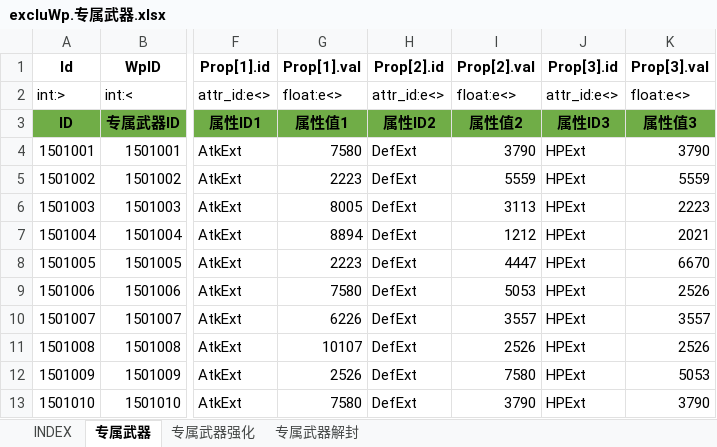
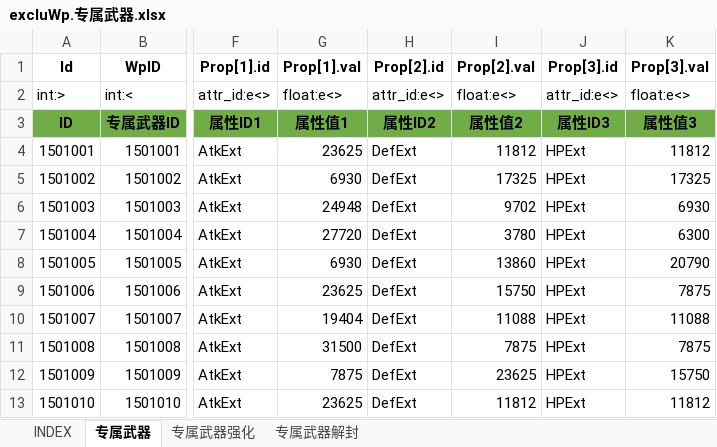
Before and after one commit to hataksumo/ExcelToLua, an Excel workbook: Excel/镇魂街/excluWp.专属武器.xlsx, sheet 专属武器, drawn as a sheet; only a part is shown, gaps mark what is left out; values as stored, in another font and other column widths than the file's, no borders; the diff covers the shown part only; the diff names each change by its address in the sheet, - before the commit and + after, or states it on an @@ line.

```diff
--- a/Excel/镇魂街/excluWp.专属武器.xlsx (sheet 专属武器)
+++ b/Excel/镇魂街/excluWp.专属武器.xlsx (sheet 专属武器)
-G4 (Prop[1].val): 7580
+G4 (Prop[1].val): 23625
-I4 (Prop[2].val): 3790
+I4 (Prop[2].val): 11812
-K4 (Prop[3].val): 3790
+K4 (Prop[3].val): 11812
-G5 (Prop[1].val): 2223
+G5 (Prop[1].val): 6930
-I5 (Prop[2].val): 5559
+I5 (Prop[2].val): 17325
-K5 (Prop[3].val): 5559
+K5 (Prop[3].val): 17325
-G6 (Prop[1].val): 8005
+G6 (Prop[1].val): 24948
-I6 (Prop[2].val): 3113
+I6 (Prop[2].val): 9702
-K6 (Prop[3].val): 2223
+K6 (Prop[3].val): 6930
-G7 (Prop[1].val): 8894
+G7 (Prop[1].val): 27720
-I7 (Prop[2].val): 1212
+I7 (Prop[2].val): 3780
-K7 (Prop[3].val): 2021
+K7 (Prop[3].val): 6300
-G8 (Prop[1].val): 2223
+G8 (Prop[1].val): 6930
-I8 (Prop[2].val): 4447
+I8 (Prop[2].val): 13860
-K8 (Prop[3].val): 6670
+K8 (Prop[3].val): 20790
-G9 (Prop[1].val): 7580
+G9 (Prop[1].val): 23625
-I9 (Prop[2].val): 5053
+I9 (Prop[2].val): 15750
-K9 (Prop[3].val): 2526
+K9 (Prop[3].val): 7875
-G10 (Prop[1].val): 6226
+G10 (Prop[1].val): 19404
-I10 (Prop[2].val): 3557
+I10 (Prop[2].val): 11088
-K10 (Prop[3].val): 3557
+K10 (Prop[3].val): 11088
-G11 (Prop[1].val): 10107
+G11 (Prop[1].val): 31500
-I11 (Prop[2].val): 2526
+I11 (Prop[2].val): 7875
-K11 (Prop[3].val): 2526
+K11 (Prop[3].val): 7875
-G12 (Prop[1].val): 2526
+G12 (Prop[1].val): 7875
-I12 (Prop[2].val): 7580
+I12 (Prop[2].val): 23625
-K12 (Prop[3].val): 5053
+K12 (Prop[3].val): 15750
-G13 (Prop[1].val): 7580
+G13 (Prop[1].val): 23625
-I13 (Prop[2].val): 3790
+I13 (Prop[2].val): 11812
-K13 (Prop[3].val): 3790
+K13 (Prop[3].val): 11812
```
Also changed, not shown: 33 edited cells elsewhere in this sheet, sheet 专属武器强化, sheet 专属武器解封, Excel/镇魂街/battle.战场配置.xlsx, Excel/镇魂街/drop.掉落表.xlsx, 11 other files.
